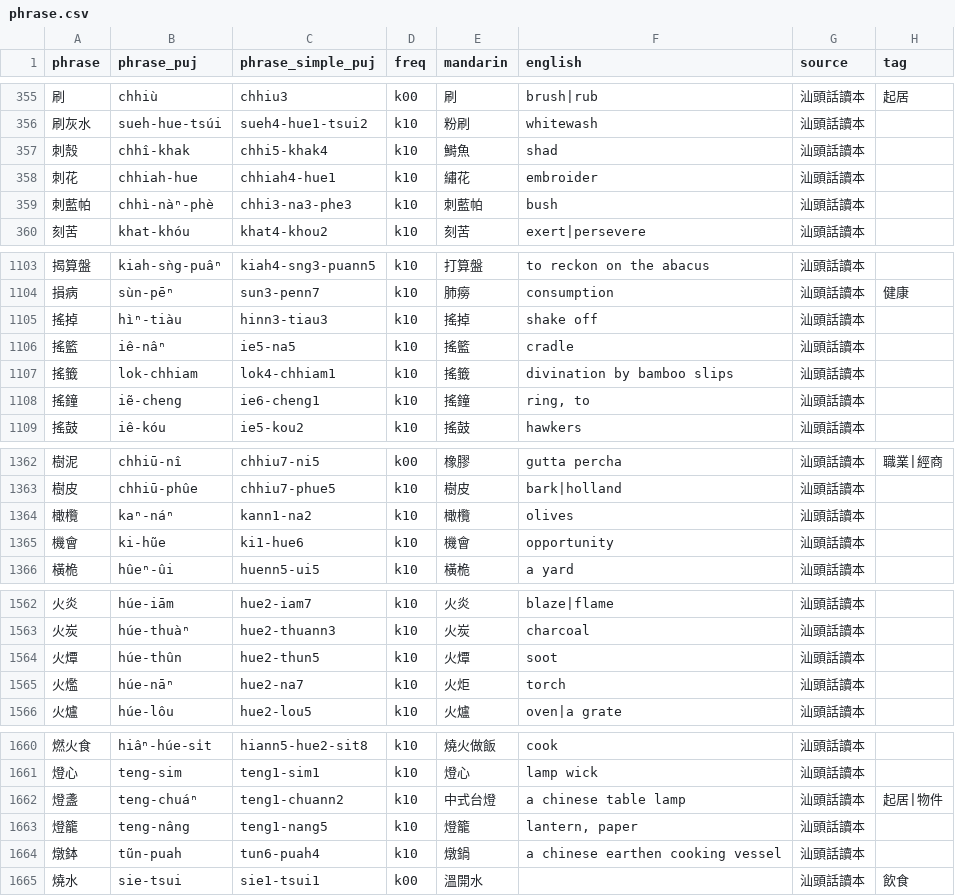
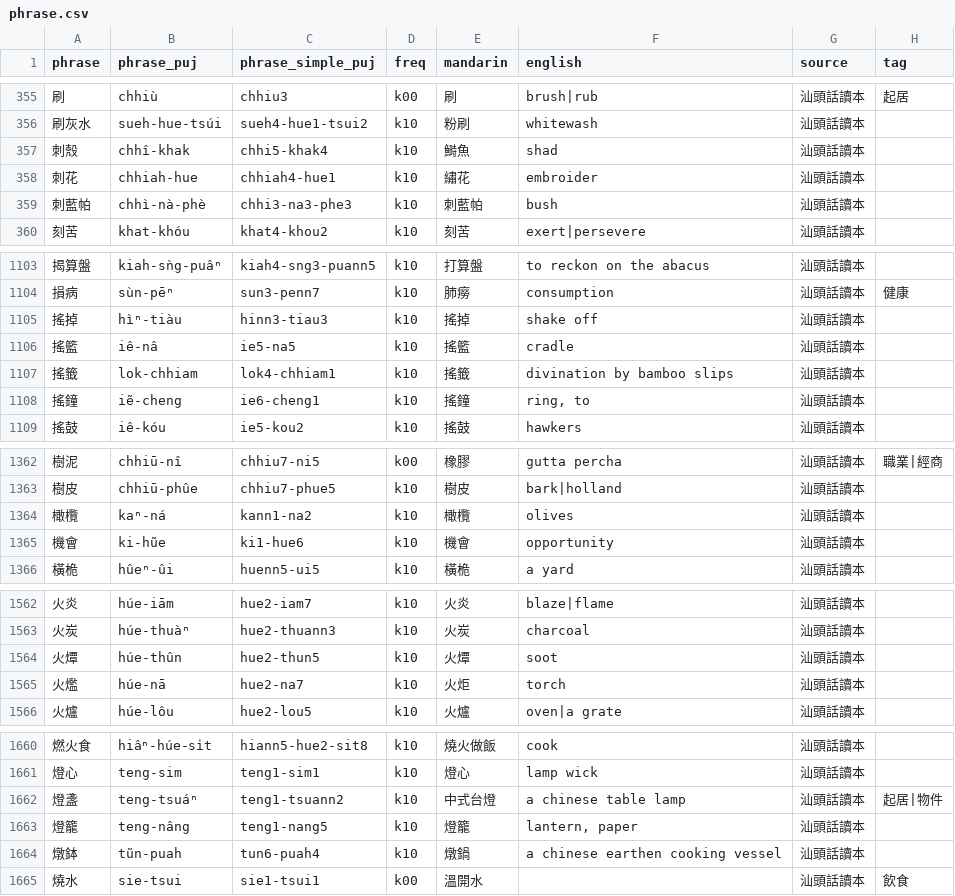
Before and after one commit to hokkien-writing/teochew-lexicon, a CSV file: phrase.csv, drawn as a sheet; only a part is shown, gaps mark what is left out; the diff covers the shown part only.

Commit message:
Fix 燈盞

```diff
--- a/phrase.csv
+++ b/phrase.csv
@@ -358,3 +358,3 @@ phrase,phrase_puj,phrase_simple_puj,freq,mandarin,english,source,tag
 刺花,chhiah-hue,chhiah4-hue1,k10,繡花,embroider,汕頭話讀本,
-刺藍帕,chhì-nàⁿ-phè,chhi3-na3-phe3,k10,刺藍帕,bush,汕頭話讀本,
+刺藍帕,chhì-nà-phè,chhi3-na3-phe3,k10,刺藍帕,bush,汕頭話讀本,
 刻苦,khat-khóu,khat4-khou2,k10,刻苦,exert|persevere,汕頭話讀本,
@@ -1105,3 +1105,3 @@ phrase,phrase_puj,phrase_simple_puj,freq,mandarin,english,source,tag
 搖掉,hìⁿ-tiàu,hinn3-tiau3,k10,搖掉,shake off,汕頭話讀本,
-搖籃,iê-nâⁿ,ie5-na5,k10,搖籃,cradle,汕頭話讀本,
+搖籃,iê-nâ,ie5-na5,k10,搖籃,cradle,汕頭話讀本,
 搖籤,lok-chhiam,lok4-chhiam1,k10,搖籤,divination by bamboo slips,汕頭話讀本,
@@ -1363,3 +1363,3 @@ phrase,phrase_puj,phrase_simple_puj,freq,mandarin,english,source,tag
 樹皮,chhiū-phûe,chhiu7-phue5,k10,樹皮,bark|holland,汕頭話讀本,
-橄欖,kaⁿ-náⁿ,kann1-na2,k10,橄欖,olives,汕頭話讀本,
+橄欖,kaⁿ-ná,kann1-na2,k10,橄欖,olives,汕頭話讀本,
 機會,ki-hũe,ki1-hue6,k10,機會,opportunity,汕頭話讀本,
@@ -1564,3 +1564,3 @@ phrase,phrase_puj,phrase_simple_puj,freq,mandarin,english,source,tag
 火燂,húe-thûn,hue2-thun5,k10,火燂,soot,汕頭話讀本,
-火爁,húe-nāⁿ,hue2-na7,k10,火炬,torch,汕頭話讀本,
+火爁,húe-nā,hue2-na7,k10,火炬,torch,汕頭話讀本,
 火爐,húe-lôu,hue2-lou5,k10,火爐,oven|a grate,汕頭話讀本,
@@ -1661,3 +1661,3 @@ phrase,phrase_puj,phrase_simple_puj,freq,mandarin,english,source,tag
 燈心,teng-sim,teng1-sim1,k10,燈心,lamp wick,汕頭話讀本,
-燈盞,teng-chuáⁿ,teng1-chuann2,k10,中式台燈,a chinese table lamp,汕頭話讀本,起居|物件
+燈盞,teng-tsuáⁿ,teng1-tsuann2,k10,中式台燈,a chinese table lamp,汕頭話讀本,起居|物件
 燈籠,teng-nâng,teng1-nang5,k10,燈籠,"lantern, paper",汕頭話讀本,
```
Also changed, not shown: 2 edited cells elsewhere in this file.
